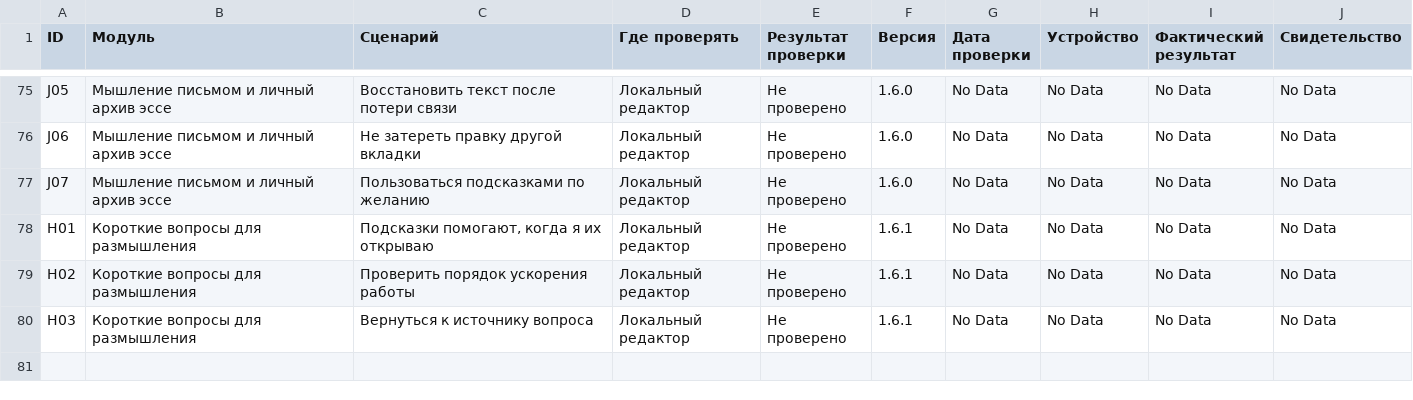
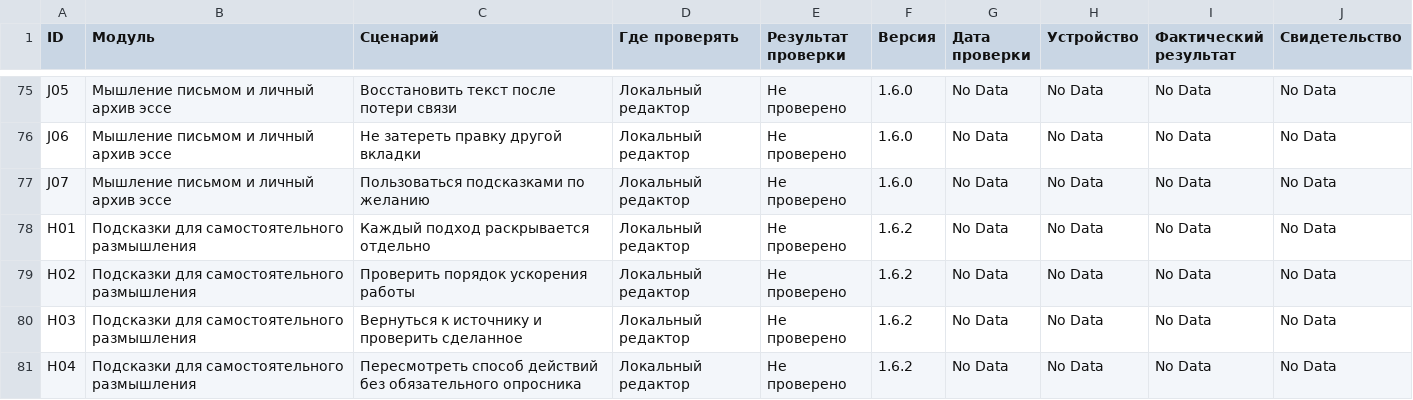
Before and after one commit to malikvalikhodjaev/work-productivity-tool, a CSV file: docs/acceptance/manual-run.csv, drawn as a sheet; only a part is shown, gaps mark what is left out.

```diff
--- a/docs/acceptance/manual-run.csv
+++ b/docs/acceptance/manual-run.csv
@@ -77,4 +77,5 @@
 "J07","Мышление письмом и личный архив эссе","Пользоваться подсказками по желанию","Локальный редактор","Не проверено","1.6.0","No Data","No Data","No Data","No Data"
-"H01","Короткие вопросы для размышления","Подсказки помогают, когда я их открываю","Локальный редактор","Не проверено","1.6.1","No Data","No Data","No Data","No Data"
-"H02","Короткие вопросы для размышления","Проверить порядок ускорения работы","Локальный редактор","Не проверено","1.6.1","No Data","No Data","No Data","No Data"
-"H03","Короткие вопросы для размышления","Вернуться к источнику вопроса","Локальный редактор","Не проверено","1.6.1","No Data","No Data","No Data","No Data"
+"H01","Подсказки для самостоятельного размышления","Каждый подход раскрывается отдельно","Локальный редактор","Не проверено","1.6.2","No Data","No Data","No Data","No Data"
+"H02","Подсказки для самостоятельного размышления","Проверить порядок ускорения работы","Локальный редактор","Не проверено","1.6.2","No Data","No Data","No Data","No Data"
+"H03","Подсказки для самостоятельного размышления","Вернуться к источнику и проверить сделанное","Локальный редактор","Не проверено","1.6.2","No Data","No Data","No Data","No Data"
+"H04","Подсказки для самостоятельного размышления","Пересмотреть способ действий без обязательного опросника","Локальный редактор","Не проверено","1.6.2","No Data","No Data","No Data","No Data"
```
Also changed, not shown: 13 other files.
